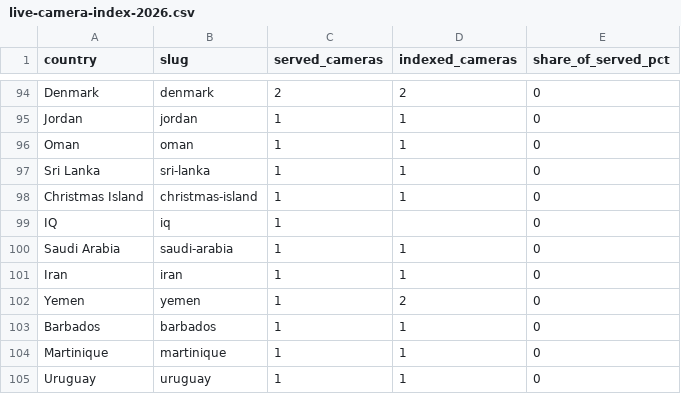
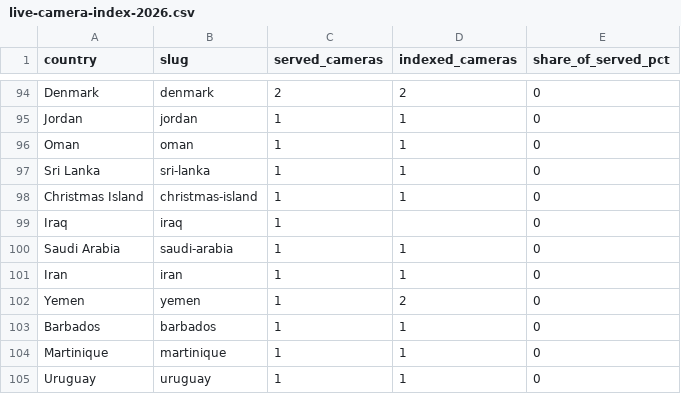
Before and after one commit to passiveincomewai/osiris-paywall, a CSV file: public/data/live-camera-index-2026.csv, drawn as a sheet; only a part is shown, gaps mark what is left out; the diff covers the shown part only.

Commit message:
Wave 4 fixes: index country names, weather sources, cyber preview, research hub, city title (audit R69, R73, R74, R77, R70 part)
R69: the Live Camera Index rendered raw ISO codes as country
names (CO, AD, AQ, KY, IQ, JE, NF). All seven are normalised
(Colombia, Andorra, Antarctica, Cayman Islands, Iraq, Jersey,
Norfolk Island) in the page dataset, the downloadable JSON and
the CSV, with a guard test: no country row may be a raw
two-letter code.
R73: /weather-tracker named no source. Body + FAQ now name the
layer's actual stack (NOAA nowCOAST radar, NOAA/NESDIS GMGSI
cloud mosaic, NWS + NASA EONET + GDACS events) with each
source's real cadence, verified against the layer code.
R74: /cyber-threat-map met a free-map intent with a bare Pro
wall. It now carries a free, dated preview above the gate:
country + malware-family aggregates computed at render from the
same Feodo blocklist parse the layer itself uses — if the feed
cannot be read, the preview says so and shows no numbers.
R77: /research designated the data hub — the route 404'd, so
the hub page is created (datasets + method, no rankings of its
own), and /best-live-webcam-sites + /compare each link it as
the data hub with distinct anchor intents.
R70 (part): New York City adopts the rich title pattern
("New York City Live Webcams — 279 Five-Borough Cameras").

```diff
--- a/public/data/live-camera-index-2026.csv
+++ b/public/data/live-camera-index-2026.csv
@@ -98,3 +98,3 @@ country,slug,served_cameras,indexed_cameras,share_of_served_pct
 "Christmas Island",christmas-island,1,1,0
-"IQ",iq,1,,0
+"Iraq",iraq,1,,0
 "Saudi Arabia",saudi-arabia,1,1,0
```
Also changed, not shown: 12 edited cells elsewhere in this file, 9 other files.
